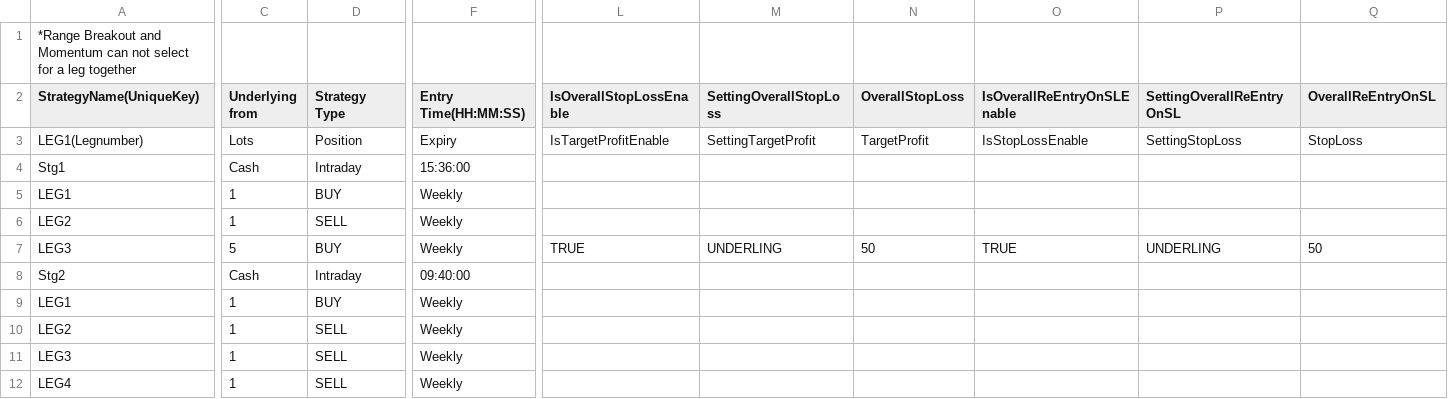
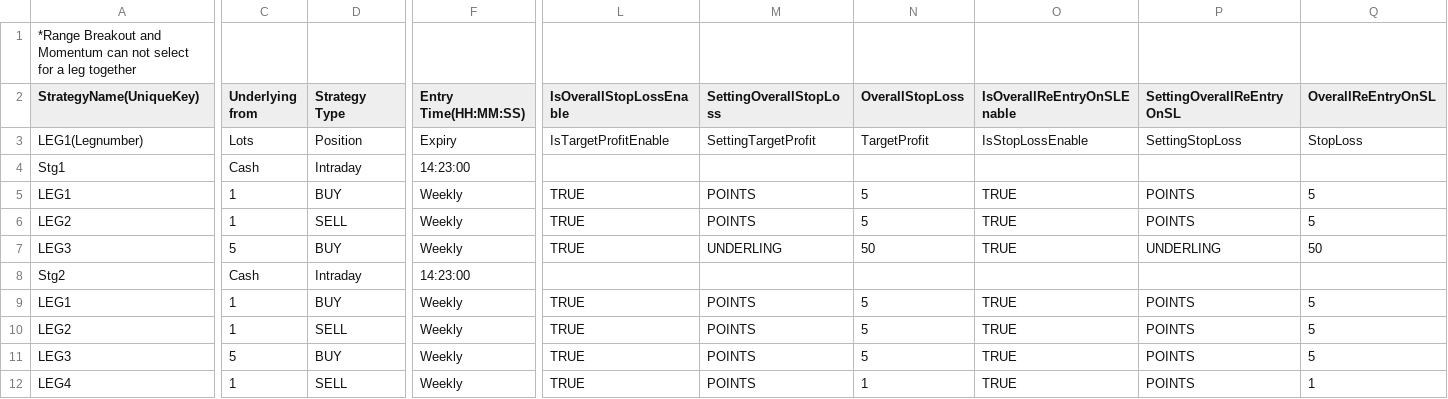
Before and after one commit to VishwaIKM/AlgoTerminal_Solution, a CSV file: UnitTest_Resources/DataBaseStrategy.csv, drawn as a sheet; only a part is shown, gaps mark what is left out; the diff covers the shown part only; the diff names each change by its address in the sheet, - before the commit and + after, or states it on an @@ line.

Commit message:
Re-Entry code in Progress

```diff
--- a/UnitTest_Resources/DataBaseStrategy.csv
+++ b/UnitTest_Resources/DataBaseStrategy.csv
-F4 (Entry Time(HH:MM:SS)): 15:36:00
+F4 (Entry Time(HH:MM:SS)): 14:23:00
-L5:L6 (IsOverallStopLossEnable): (empty)
+L5:L6 (IsOverallStopLossEnable): TRUE
-M5:M6 (SettingOverallStopLoss): (empty)
+M5:M6 (SettingOverallStopLoss): POINTS
-N5:N6 (OverallStopLoss): (empty)
+N5:N6 (OverallStopLoss): 5
-O5:O6 (IsOverallReEntryOnSLEnable): (empty)
+O5:O6 (IsOverallReEntryOnSLEnable): TRUE
-P5:P6 (SettingOverallReEntryOnSL): (empty)
+P5:P6 (SettingOverallReEntryOnSL): POINTS
-Q5:Q6 (OverallReEntryOnSL): (empty)
+Q5:Q6 (OverallReEntryOnSL): 5
-F8 (Entry Time(HH:MM:SS)): 09:40:00
+F8 (Entry Time(HH:MM:SS)): 14:23:00
-L9:L12 (IsOverallStopLossEnable): (empty)
+L9:L12 (IsOverallStopLossEnable): TRUE
-M9:M12 (SettingOverallStopLoss): (empty)
+M9:M12 (SettingOverallStopLoss): POINTS
-N9:N11 (OverallStopLoss): (empty)
+N9:N11 (OverallStopLoss): 5
-O9:O12 (IsOverallReEntryOnSLEnable): (empty)
+O9:O12 (IsOverallReEntryOnSLEnable): TRUE
-P9:P12 (SettingOverallReEntryOnSL): (empty)
+P9:P12 (SettingOverallReEntryOnSL): POINTS
-Q9:Q11 (OverallReEntryOnSL): (empty)
+Q9:Q11 (OverallReEntryOnSL): 5
-C11 (Underlying from): 1
+C11 (Underlying from): 5
-D11 (Strategy Type): SELL
+D11 (Strategy Type): BUY
-N12 (OverallStopLoss): (empty)
+N12 (OverallStopLoss): 1
-Q12 (OverallReEntryOnSL): (empty)
+Q12 (OverallReEntryOnSL): 1
```
Also changed, not shown: 2 edited cells elsewhere in this file, 13 other files.
